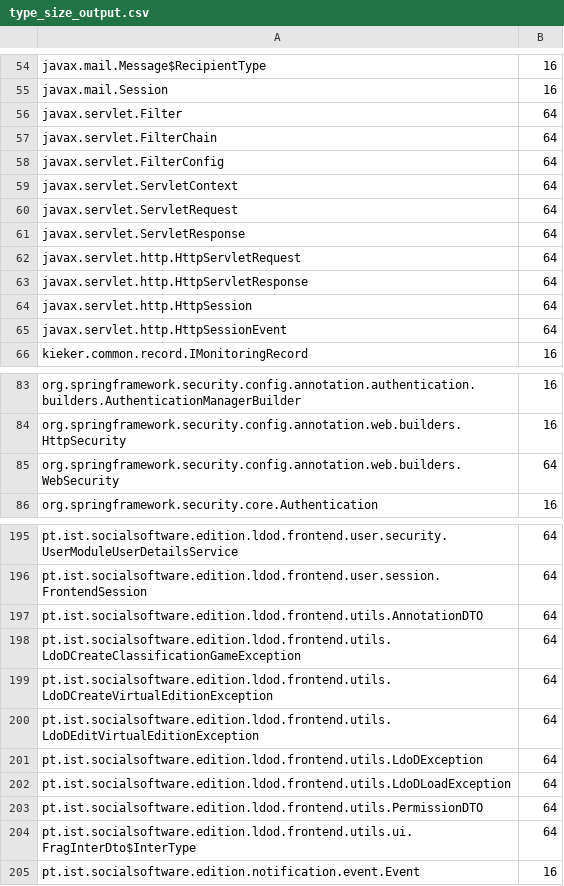
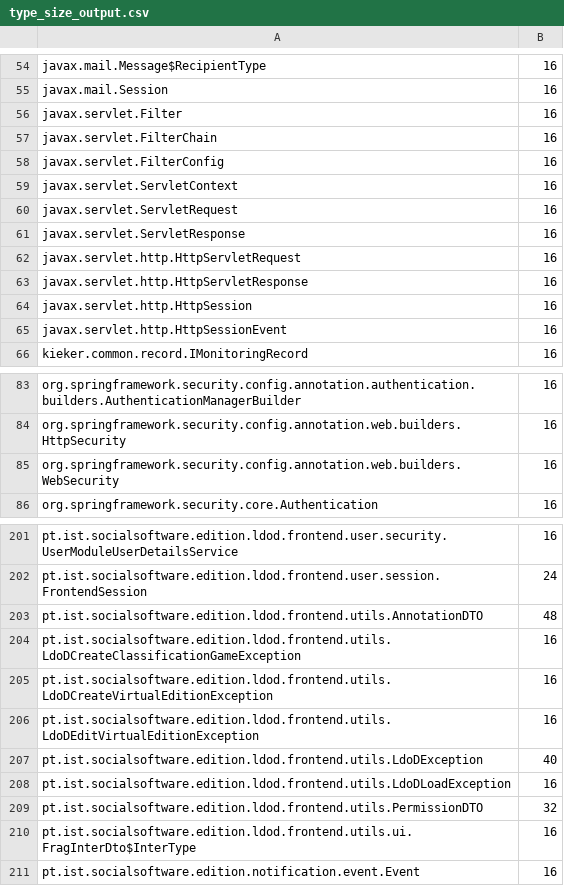
Before and after one commit to TasnimFabiha/java-param-size-estimator, a CSV file: projects/edition/type_size_output.csv, drawn as a sheet; only a part is shown, gaps mark what is left out; addresses are those after the commit; the diff covers the shown part only; the diff names each change by its address in the sheet, - before the commit and + after, or states it on an @@ line.

```diff
--- a/projects/edition/type_size_output.csv
+++ b/projects/edition/type_size_output.csv
-B56:B65: 64
+B56:B65: 16
-B85: 64
+B85: 16
-B201: 64
+B201: 16
-B202: 64
+B202: 24
-B203: 64
+B203: 48
-B204:B206: 64
+B204:B206: 16
-B207: 64
+B207: 40
-B208: 64
+B208: 16
-B209: 64
+B209: 32
-B210: 64
+B210: 16
```
Also changed, not shown: 6 added rows and 49 edited cells elsewhere in this file, projects/petclinic/type_size_output.csv, 14 other files.
